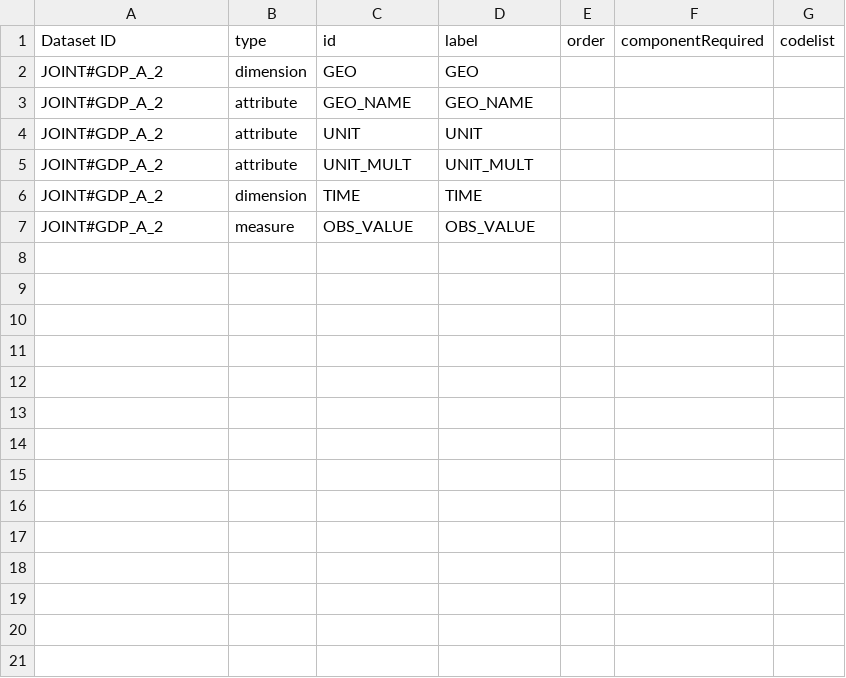
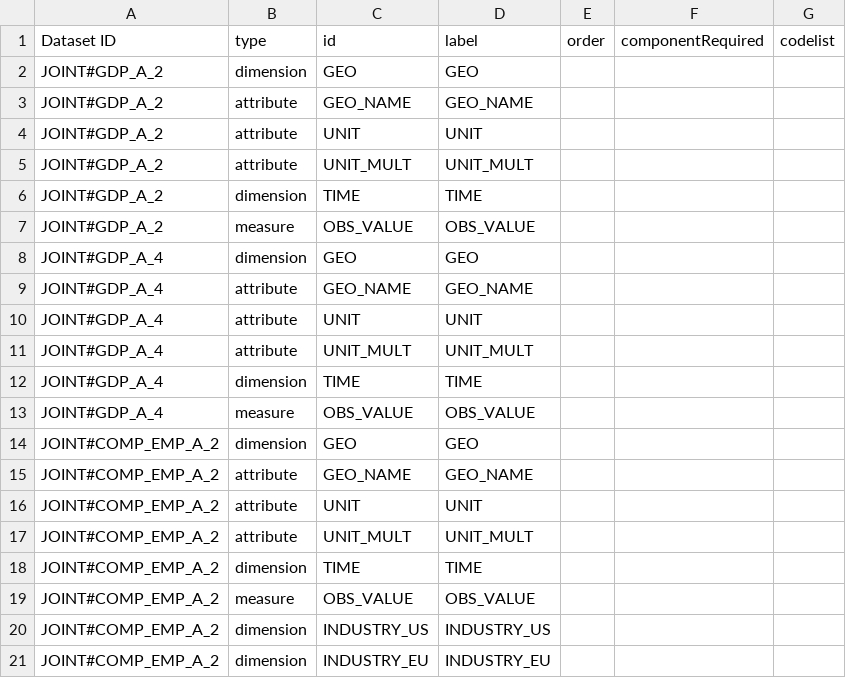
Before and after one commit to CommerceDataService/eu.us.opendata, a CSV file: R/Metadata/JOINT_To_RDF/Component_Template.csv, drawn as a sheet; the diff names each change by its address in the sheet, - before the commit and + after, or states it on an @@ line.

```diff
--- a/R/Metadata/JOINT_To_RDF/Component_Template.csv
+++ b/R/Metadata/JOINT_To_RDF/Component_Template.csv
+row 8: JOINT#GDP_A_4 | dimension | GEO | GEO
+row 9: JOINT#GDP_A_4 | attribute | GEO_NAME | GEO_NAME
+row 10: JOINT#GDP_A_4 | attribute | UNIT | UNIT
+row 11: JOINT#GDP_A_4 | attribute | UNIT_MULT | UNIT_MULT
+row 12: JOINT#GDP_A_4 | dimension | TIME | TIME
+row 13: JOINT#GDP_A_4 | measure | OBS_VALUE | OBS_VALUE
+row 14: JOINT#COMP_EMP_A_2 | dimension | GEO | GEO
+row 15: JOINT#COMP_EMP_A_2 | attribute | GEO_NAME | GEO_NAME
+row 16: JOINT#COMP_EMP_A_2 | attribute | UNIT | UNIT
+row 17: JOINT#COMP_EMP_A_2 | attribute | UNIT_MULT | UNIT_MULT
+row 18: JOINT#COMP_EMP_A_2 | dimension | TIME | TIME
+row 19: JOINT#COMP_EMP_A_2 | measure | OBS_VALUE | OBS_VALUE
+row 20: JOINT#COMP_EMP_A_2 | dimension | INDUSTRY_US | INDUSTRY_US
+row 21: JOINT#COMP_EMP_A_2 | dimension | INDUSTRY_EU | INDUSTRY_EU
```
Also changed, not shown: R/Metadata/LINKS_To_RDF/Structure_Map_Template.csv, 5 other files.
